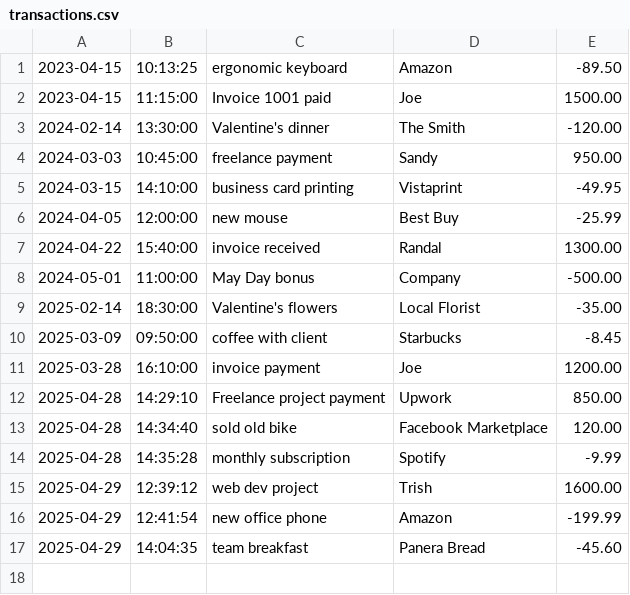
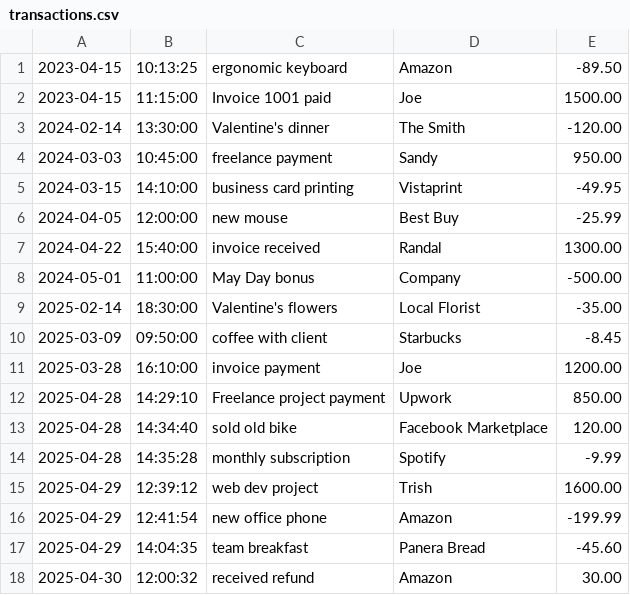
Before and after one commit to Robyn5588/capstoneOne_accountingLedger, a CSV file: transactions.csv, drawn as a sheet.

```diff
--- a/transactions.csv
+++ b/transactions.csv
@@ -17 +17,2 @@
 2025-04-29|14:04:35|team breakfast|Panera Bread|-45.60
+2025-04-30|12:00:32|received refund|Amazon|30.00
```
Also changed, not shown: 1 other file.
